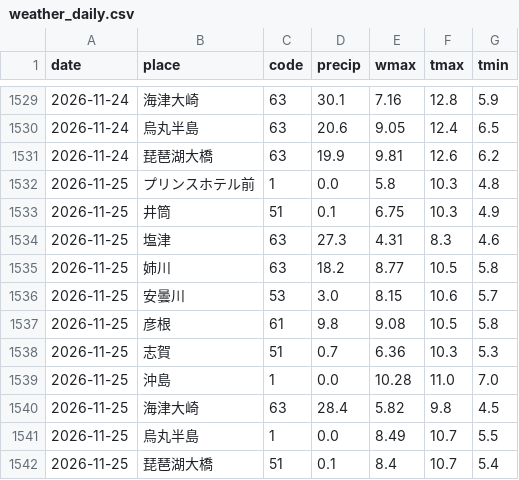
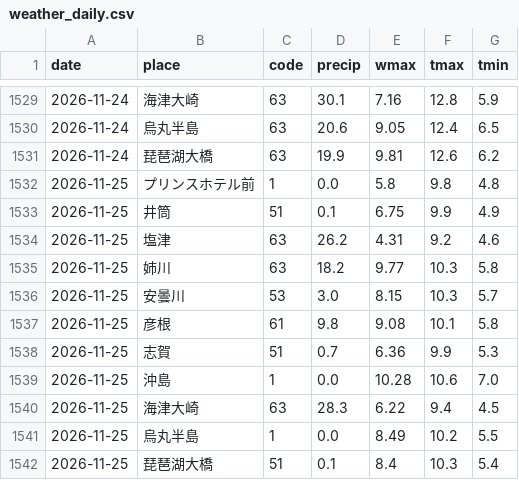
Before and after one commit to suzuhaya5666-lgtm/biwako-opendata, a CSV file: data/weather_daily.csv, drawn as a sheet; only a part is shown, gaps mark what is left out.

```diff
--- a/data/weather_daily.csv
+++ b/data/weather_daily.csv
@@ -1531,12 +1531,12 @@ date,place,code,precip,wmax,tmax,tmin
 2026-11-24,琵琶湖大橋,63,19.9,9.81,12.6,6.2
-2026-11-25,プリンスホテル前,1,0.0,5.8,10.3,4.8
-2026-11-25,井筒,51,0.1,6.75,10.3,4.9
-2026-11-25,塩津,63,27.3,4.31,8.3,4.6
-2026-11-25,姉川,63,18.2,8.77,10.5,5.8
-2026-11-25,安曇川,53,3.0,8.15,10.6,5.7
-2026-11-25,彦根,61,9.8,9.08,10.5,5.8
-2026-11-25,志賀,51,0.7,6.36,10.3,5.3
-2026-11-25,沖島,1,0.0,10.28,11.0,7.0
-2026-11-25,海津大崎,63,28.4,5.82,9.8,4.5
-2026-11-25,烏丸半島,1,0.0,8.49,10.7,5.5
-2026-11-25,琵琶湖大橋,51,0.1,8.4,10.7,5.4
+2026-11-25,プリンスホテル前,1,0.0,5.8,9.8,4.8
+2026-11-25,井筒,51,0.1,6.75,9.9,4.9
+2026-11-25,塩津,63,26.2,4.31,9.2,4.6
+2026-11-25,姉川,63,18.2,9.77,10.3,5.8
+2026-11-25,安曇川,53,3.0,8.15,10.3,5.7
+2026-11-25,彦根,61,9.8,9.08,10.1,5.8
+2026-11-25,志賀,51,0.7,6.36,9.9,5.3
+2026-11-25,沖島,1,0.0,10.28,10.6,7.0
+2026-11-25,海津大崎,63,28.3,6.22,9.4,4.5
+2026-11-25,烏丸半島,1,0.0,8.49,10.2,5.5
+2026-11-25,琵琶湖大橋,51,0.1,8.4,10.3,5.4
```
Also changed, not shown: data/observations.csv, data/rivers.csv, 3 other files.
